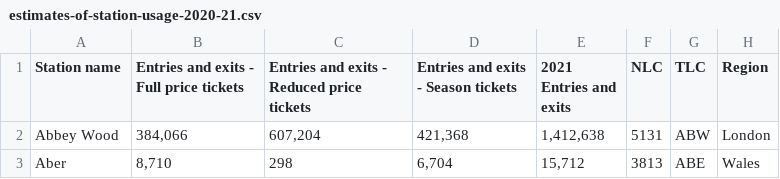
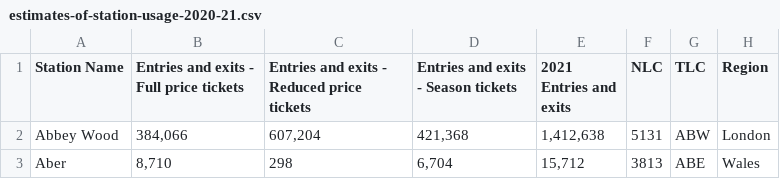
Before and after one commit to XiangX91/CEG3005_25, a CSV file: Coursework/estimates-of-station-usage-2020-21.csv, drawn as a sheet; only a part is shown.

Commit message:
Update estimates-of-station-usage-2020-21.csv

```diff
--- a/Coursework/estimates-of-station-usage-2020-21.csv
+++ b/Coursework/estimates-of-station-usage-2020-21.csv
@@ -1,2 +1,2 @@
-Station name,Entries and exits - Full price tickets, Entries and exits - Reduced price tickets,Entries and exits - Season tickets,2021 Entries and exits,NLC,TLC,Region
+Station Name,Entries and exits - Full price tickets, Entries and exits - Reduced price tickets,Entries and exits - Season tickets,2021 Entries and exits,NLC,TLC,Region
 Abbey Wood,"384,066","607,204","421,368","1,412,638",5131,ABW,London
```
